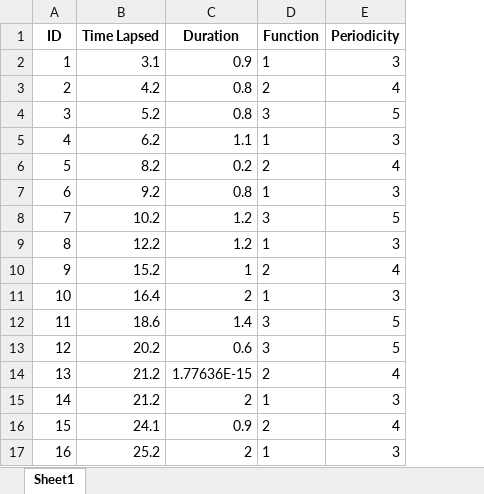
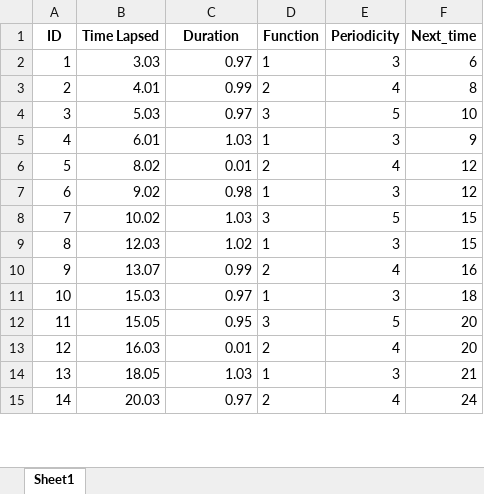
Before and after one commit to Admsher/Hypervisor-scheduler, an Excel workbook: Hypervisor-scheduler-main (2)/function_logs.xlsx, sheet Sheet1, drawn as a sheet; only a part is shown; values as stored, in another font and other column widths than the file's, no borders; removed rows and columns are numbered as before the commit, all else as after; the diff covers the shown part only; the diff names each change by its address in the sheet, - before the commit and + after, or states it on an @@ line.

```diff
--- a/Hypervisor-scheduler-main (2)/function_logs.xlsx (sheet Sheet1)
+++ b/Hypervisor-scheduler-main (2)/function_logs.xlsx (sheet Sheet1)
+column F (Next_time), rows 2-15: 6 | 8 | 10 | 9 | 12 | 12 | 15 | 15 | 16 | 18 | 20 | 20 | 21 | 24
-B2 (Time Lapsed): 3.1
+B2 (Time Lapsed): 3.03
-C2 (Duration): 0.9
+C2 (Duration): 0.97
-B3 (Time Lapsed): 4.2
+B3 (Time Lapsed): 4.01
-C3 (Duration): 0.8
+C3 (Duration): 0.99
-B4 (Time Lapsed): 5.2
+B4 (Time Lapsed): 5.03
-C4 (Duration): 0.8
+C4 (Duration): 0.97
-B5 (Time Lapsed): 6.2
+B5 (Time Lapsed): 6.01
-C5 (Duration): 1.1
+C5 (Duration): 1.03
-B6 (Time Lapsed): 8.2
+B6 (Time Lapsed): 8.02
-C6 (Duration): 0.2
+C6 (Duration): 0.01
-B7 (Time Lapsed): 9.2
+B7 (Time Lapsed): 9.02
-C7 (Duration): 0.8
+C7 (Duration): 0.98
-B8 (Time Lapsed): 10.2
+B8 (Time Lapsed): 10.02
-C8 (Duration): 1.2
+C8 (Duration): 1.03
-B9 (Time Lapsed): 12.2
+B9 (Time Lapsed): 12.03
-C9 (Duration): 1.2
+C9 (Duration): 1.02
-B10 (Time Lapsed): 15.2
+B10 (Time Lapsed): 13.07
-C10 (Duration): 1
+C10 (Duration): 0.99
-B11 (Time Lapsed): 16.4
+B11 (Time Lapsed): 15.03
-C11 (Duration): 2
+C11 (Duration): 0.97
-B12 (Time Lapsed): 18.6
+B12 (Time Lapsed): 15.05
-C12 (Duration): 1.4
+C12 (Duration): 0.95
-row 13: 12 | 20.2 | 0.6 | 3 | 5
@@ column A (ID) renumbered between rows 13 and 46 @@
-B13 (Time Lapsed): 21.2
+B13 (Time Lapsed): 16.03
-C13 (Duration): 1.77636E-15
+C13 (Duration): 0.01
-B14 (Time Lapsed): 21.2
+B14 (Time Lapsed): 18.05
-C14 (Duration): 2
+C14 (Duration): 1.03
-B15 (Time Lapsed): 24.1
+B15 (Time Lapsed): 20.03
-C15 (Duration): 0.9
+C15 (Duration): 0.97
-row 17: 16 | 25.2 | 2 | 1 | 3
```
Also changed, not shown: 2 added rows, 21 removed rows and 56 edited cells elsewhere in this sheet, 4 other files.
